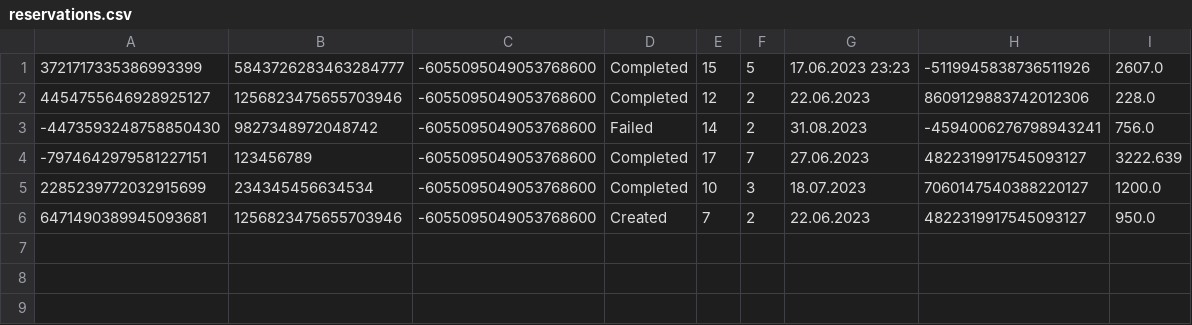
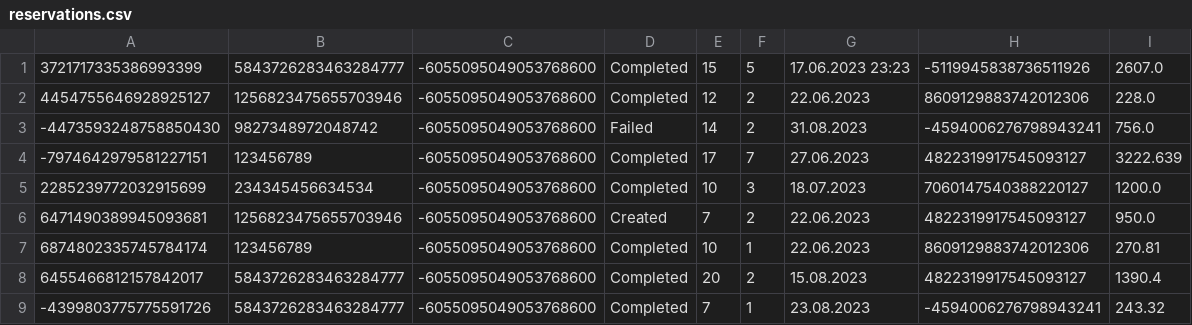
Before and after one commit to FrontendProOR/UOP-Project, a CSV file: src/data/reservations.csv, drawn as a sheet.

```diff
--- a/src/data/reservations.csv
+++ b/src/data/reservations.csv
@@ -6 +6,4 @@
 6471490389945093681|1256823475655703946|-6055095049053768600|Created|7|2|22.06.2023|4822319917545093127|950.0
+6874802335745784174|123456789|-6055095049053768600|Completed|10|1|22.06.2023|8609129883742012306|270.81
+6455466812157842017|5843726283463284777|-6055095049053768600|Completed|20|2|15.08.2023|4822319917545093127|1390.4
+-4399803775775591726|5843726283463284777|-6055095049053768600|Completed|7|1|23.08.2023|-4594006276798943241|243.32
```
Also changed, not shown: src/data/arrangments.csv, 2 other files.
